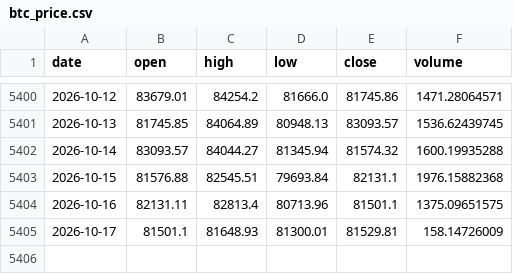
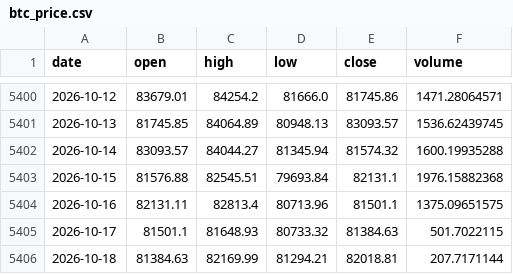
Before and after one commit to brguih/BTC-INDEX, a CSV file: data/cache/btc_price.csv, drawn as a sheet; only a part is shown, gaps mark what is left out.

```diff
--- a/data/cache/btc_price.csv
+++ b/data/cache/btc_price.csv
@@ -5404,2 +5404,3 @@ date,open,high,low,close,volume
 2026-10-16,82131.11,82813.4,80713.96,81501.1,1375.09651575
-2026-10-17,81501.1,81648.93,81300.01,81529.81,158.14726009
+2026-10-17,81501.1,81648.93,80733.32,81384.63,501.7022115
+2026-10-18,81384.63,82169.99,81294.21,82018.81,207.7171144
```
Also changed, not shown: data/cache/fear_greed.csv, data/cache/mvrv.csv.
